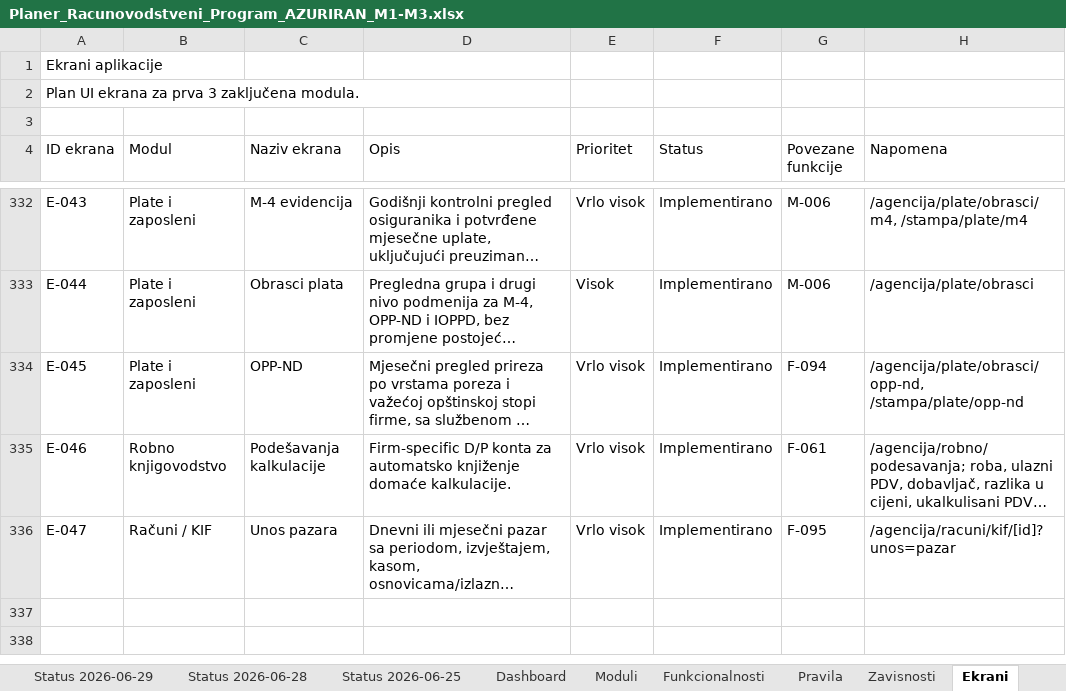
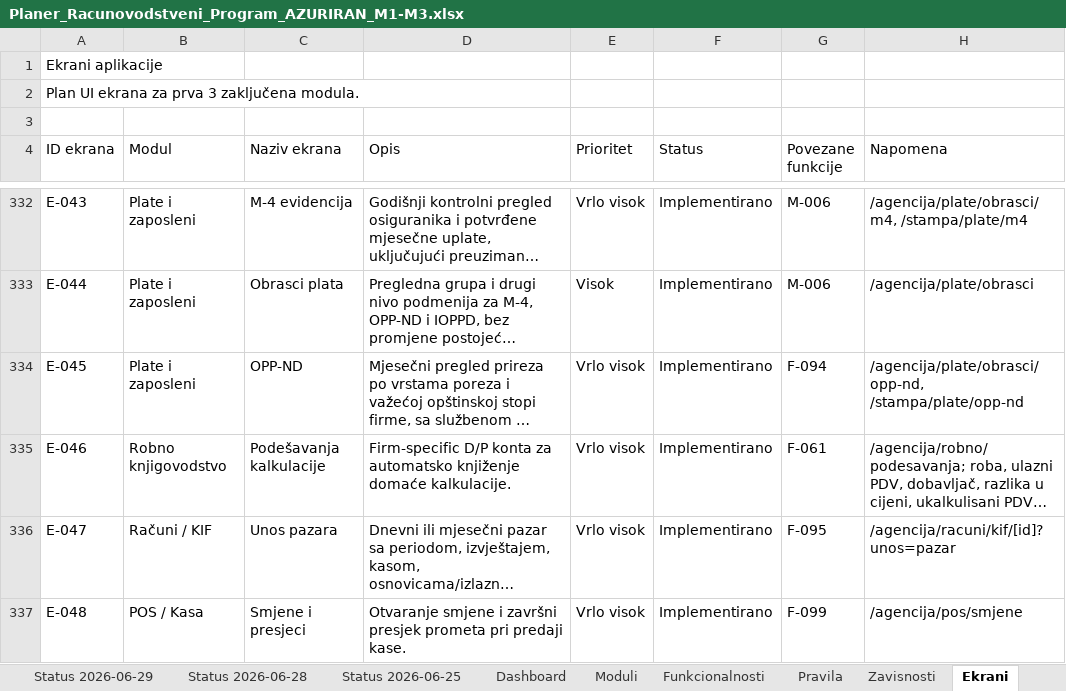
Before and after one commit to zeljkobar/knjigovodstvoonline, an Excel workbook: zadaci/Planer_Racunovodstveni_Program_AZURIRAN_M1-M3.xlsx, sheet Ekrani, drawn as a sheet; only a part is shown, gaps mark what is left out; long unchanged cells end in …; values as stored, in another font and other column widths than the file's, no borders; the diff names each change by its address in the sheet, - before the commit and + after, or states it on an @@ line.

```diff
--- a/zadaci/Planer_Racunovodstveni_Program_AZURIRAN_M1-M3.xlsx (sheet Ekrani)
+++ b/zadaci/Planer_Racunovodstveni_Program_AZURIRAN_M1-M3.xlsx (sheet Ekrani)
+row 337: E-048 | POS / Kasa | Smjene i presjeci | Otvaranje smjene i završni presjek prometa pri predaji kase. | Vrlo visok | Implementirano | F-099 | /agencija/pos/smjene
```
Also changed, not shown: sheet Funkcionalnosti, sheet Testovi, sheet Moduli, 27 other files.
